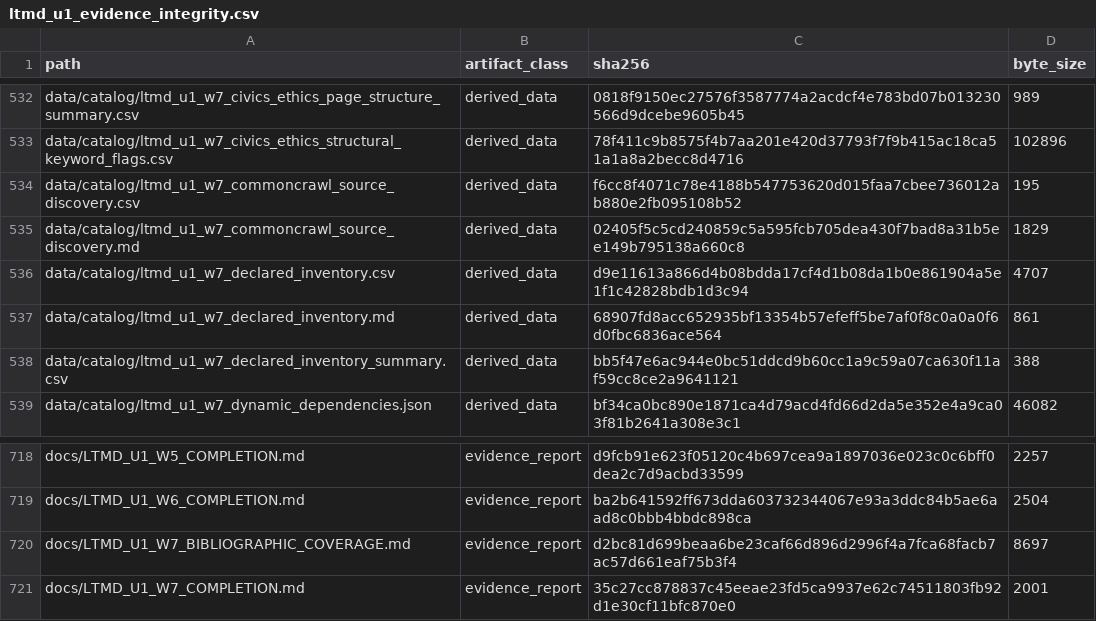
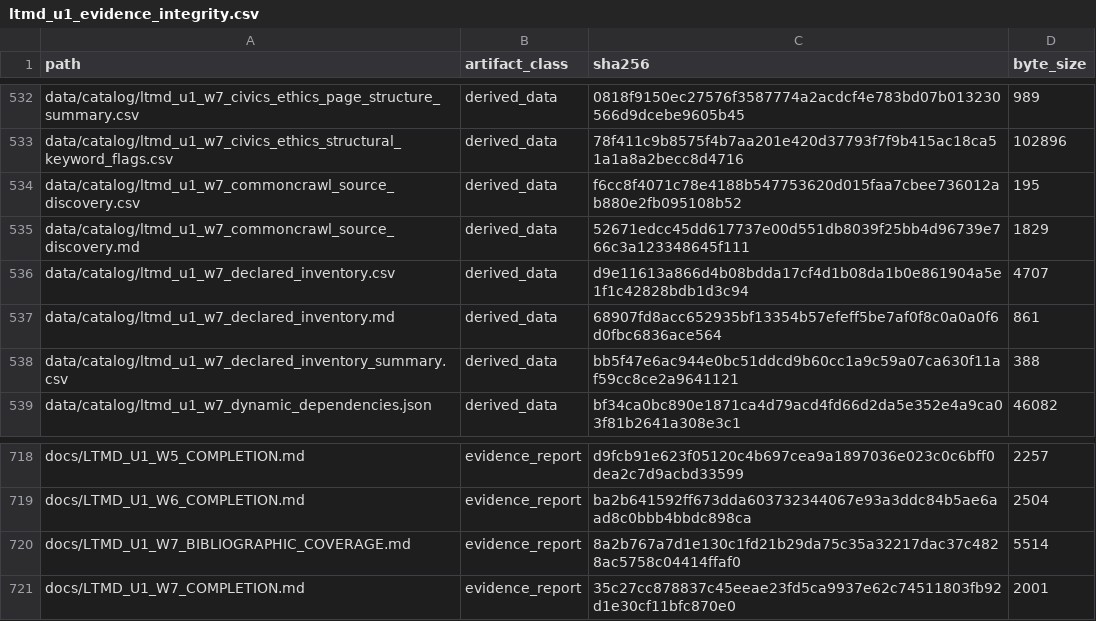
Before and after one commit to fersandovalgtz/libro-texto-mexicano-digital, a CSV file: data/catalog/ltmd_u1_evidence_integrity.csv, drawn as a sheet; only a part is shown, gaps mark what is left out; the diff covers the shown part only.

```diff
--- a/data/catalog/ltmd_u1_evidence_integrity.csv
+++ b/data/catalog/ltmd_u1_evidence_integrity.csv
@@ -534,3 +534,3 @@ data/catalog/ltmd_u1_w7_civics_ethics_structural_keyword_flags.csv,derived_data,
 data/catalog/ltmd_u1_w7_commoncrawl_source_discovery.csv,derived_data,f6cc8f4071c78e4188b547753620d015faa7cbee736012ab880e2fb095108b52,195
-data/catalog/ltmd_u1_w7_commoncrawl_source_discovery.md,derived_data,02405f5c5cd240859c5a595fcb705dea430f7bad8a31b5ee149b795138a660c8,1829
+data/catalog/ltmd_u1_w7_commoncrawl_source_discovery.md,derived_data,52671edcc45dd617737e00d551db8039f25bb4d96739e766c3a123348645f111,1829
 data/catalog/ltmd_u1_w7_declared_inventory.csv,derived_data,d9e11613a866d4b08bdda17cf4d1b08da1b0e861904a5e1f1c42828bdb1d3c94,4707
@@ -719,3 +719,3 @@ docs/LTMD_U1_W5_COMPLETION.md,evidence_report,d9fcb91e623f05120c4b697cea9a189703
 docs/LTMD_U1_W6_COMPLETION.md,evidence_report,ba2b641592ff673dda603732344067e93a3ddc84b5ae6aad8c0bbb4bbdc898ca,2504
-docs/LTMD_U1_W7_BIBLIOGRAPHIC_COVERAGE.md,evidence_report,d2bc81d699beaa6be23caf66d896d2996f4a7fca68facb7ac57d661eaf75b3f4,8697
+docs/LTMD_U1_W7_BIBLIOGRAPHIC_COVERAGE.md,evidence_report,8a2b767a7d1e130c1fd21b29da75c35a32217dac37c4828ac5758c04414ffaf0,5514
 docs/LTMD_U1_W7_COMPLETION.md,evidence_report,35c27cc878837c45eeae23fd5ca9937e62c74511803fb92d1e30cf11bfc870e0,2001
```
Also changed, not shown: 16 edited cells elsewhere in this file, 1 other file.
